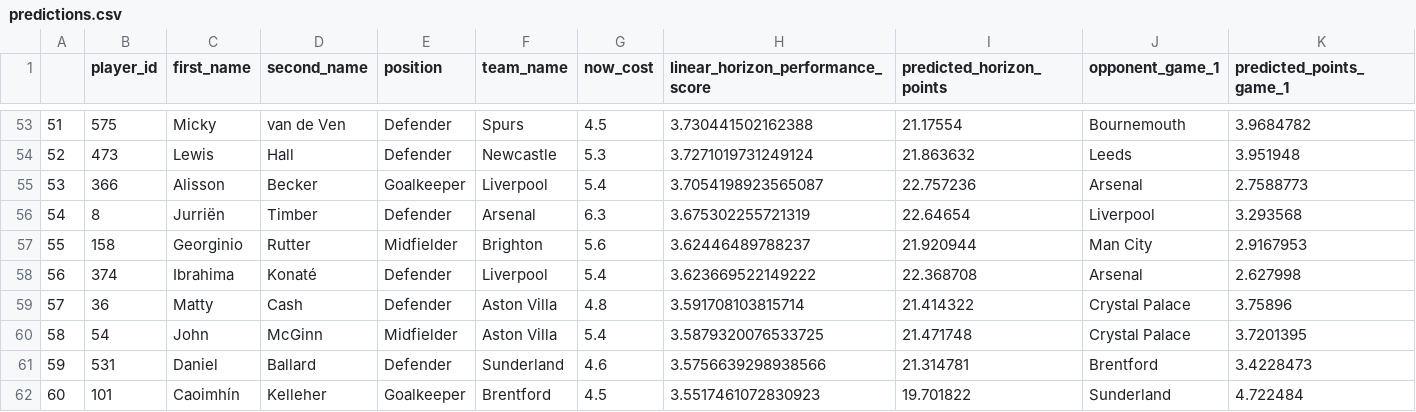
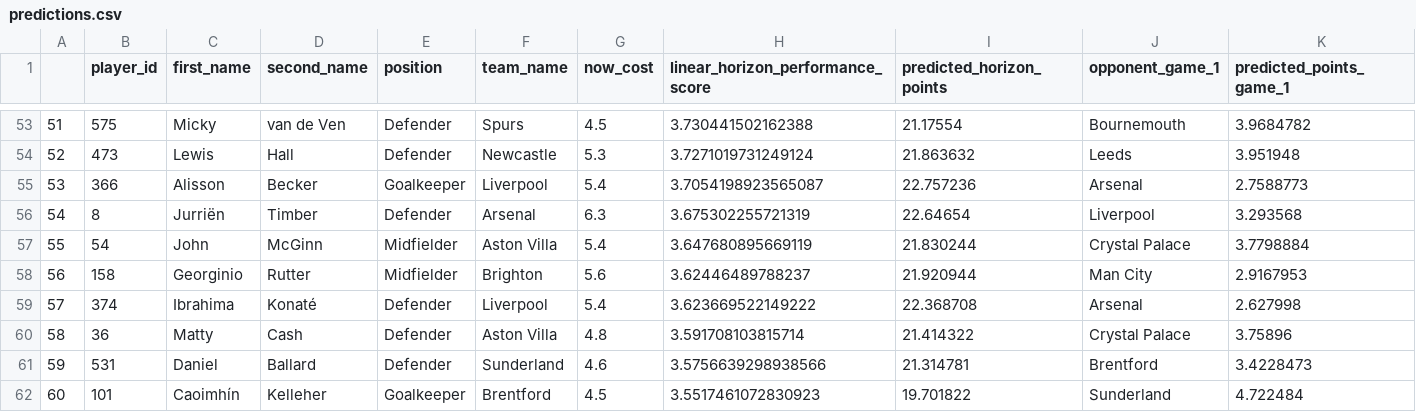
Before and after one commit to matecsapo/Fantasy-Premier-League-Model, a CSV file: predictions/GW_21/model_V3/predictions.csv, drawn as a sheet; only a part is shown, gaps mark what is left out; removed rows and columns are numbered as before the commit, all else as after; rows hold the shown columns only; the diff names each change by its address in the sheet, - before the commit and + after, or states it on an @@ line.

```diff
--- a/predictions/GW_21/model_V3/predictions.csv
+++ b/predictions/GW_21/model_V3/predictions.csv
+row 57: 55 | 54 | John | McGinn | Midfielder | Aston Villa | 5.4 | 3.647680895669119 | 21.830244 | Crystal Palace | 3.7798884
-A58: 55
+A58: 56
-A59: 56
+A59: 57
-A60: 57
+A60: 58
-row 60: 58 | 54 | John | McGinn | Midfielder | Aston Villa | 5.4 | 3.5879320076533725 | 21.471748 | Crystal Palace | 3.7201395
```
Also changed, not shown: predictions/GW_21/model_V2/predictions.csv, predictions/GW_21/model_V2_5/predictions.csv, 5 other files.
